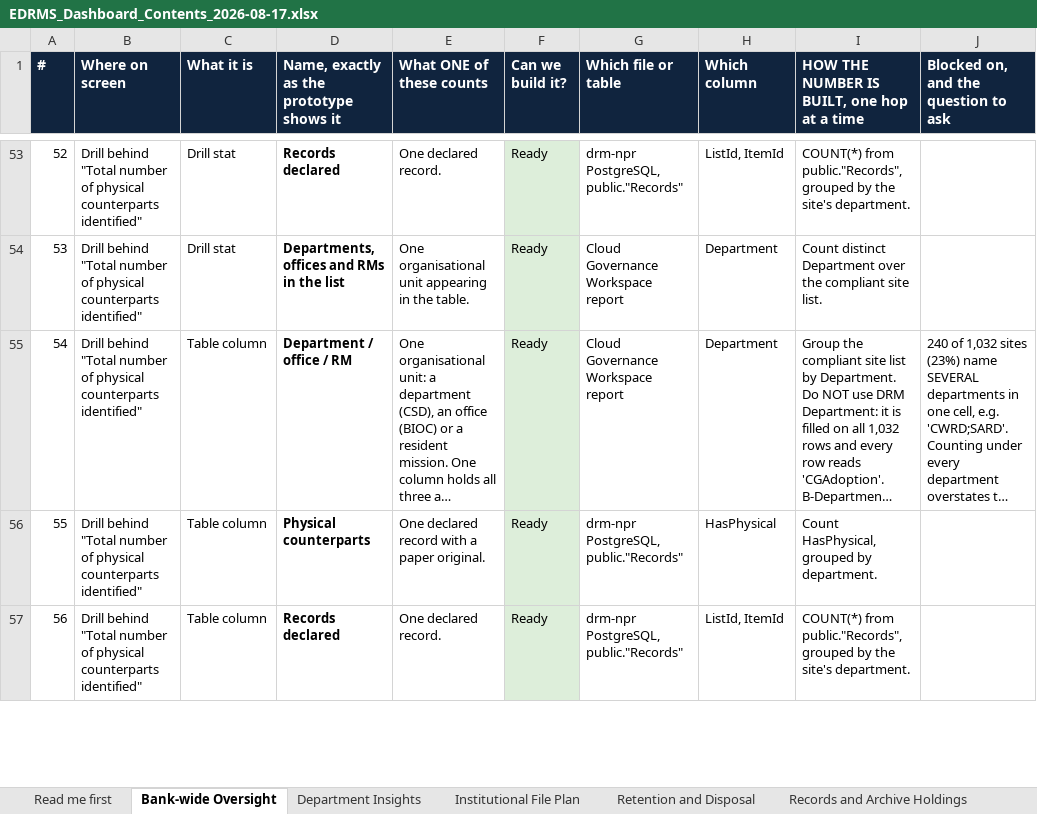
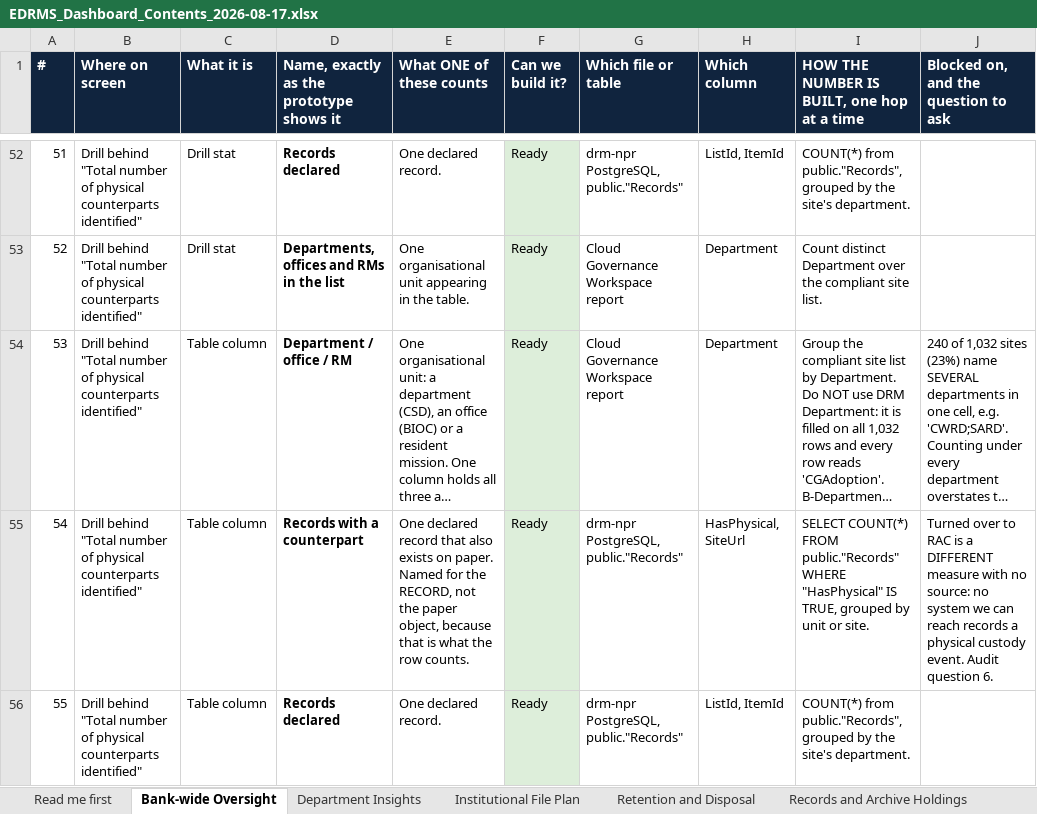
Before and after one commit to perezfiles01-droid/Jim, an Excel workbook: EDRMS_Dashboard_Contents_2026-08-17.xlsx, sheet Bank-wide Oversight, drawn as a sheet; only a part is shown, gaps mark what is left out; long unchanged cells end in …; values as stored, in another font and other column widths than the file's, no borders; addresses are those after the commit; the diff covers the shown part only; the diff names each change by its address in the sheet, - before the commit and + after, or states it on an @@ line.

```diff
--- a/EDRMS_Dashboard_Contents_2026-08-17.xlsx (sheet Bank-wide Oversight)
+++ b/EDRMS_Dashboard_Contents_2026-08-17.xlsx (sheet Bank-wide Oversight)
@@ column A (#) renumbered from row 48 down @@
-D55: Physical counterparts
+D55: Records with a counterpart
-E55 (What ONE of these counts): …declared record with a paper original.
+E55 (What ONE of these counts): …declared record that also exists on paper. Named for the RECORD, not the paper object, because that is what the row counts.
-H55 (Which column): HasPhysical
+H55 (Which column): HasPhysical, SiteUrl
-I55: Count HasPhysical, grouped by department.
+I55: SELECT COUNT(*) FROM public."Records" WHERE "HasPhysical" IS TRUE, grouped by unit or site.
-J55: (empty)
+J55: Turned over to RAC is a DIFFERENT measure with no source: no system we can reach records a physical custody event. Audit question 6.
```
Also changed, not shown: 1 removed row and 2 edited cells elsewhere in this sheet, sheet Department Insights, sheet Verdict tally, 3 other files.
